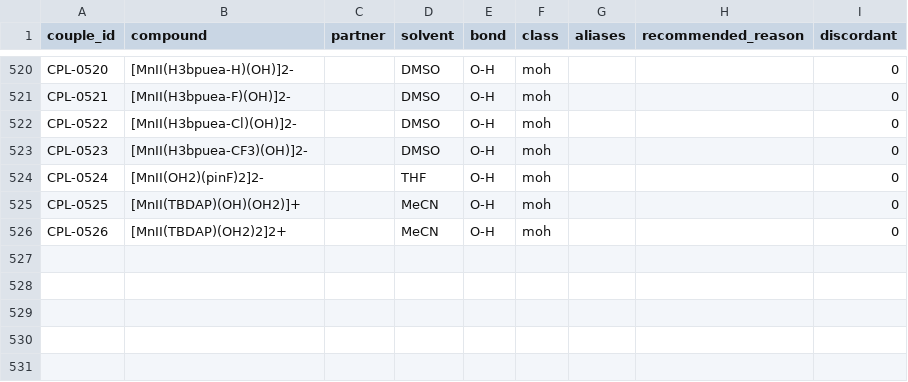
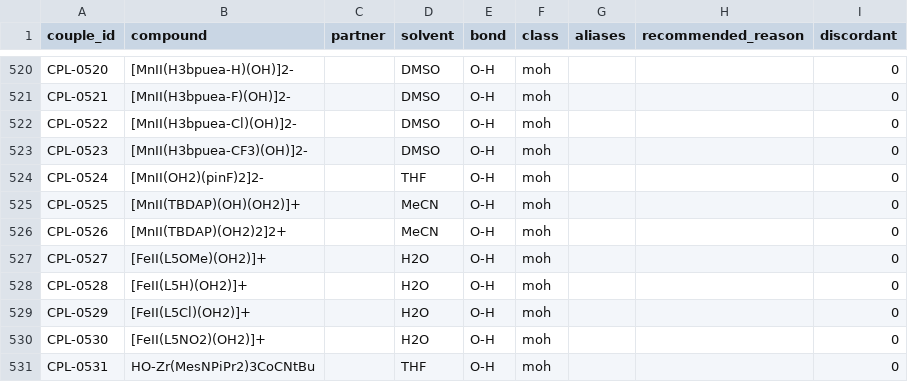
Before and after one commit to carsten-streb/pcetbase, a CSV file: data/couples.csv, drawn as a sheet; only a part is shown, gaps mark what is left out; the diff names each change by its address in the sheet, - before the commit and + after, or states it on an @@ line.

```diff
--- a/data/couples.csv
+++ b/data/couples.csv
+row 527: CPL-0527 | [FeII(L5OMe)(OH2)]+ |  | H2O | O-H | moh |  |  | 0
+row 528: CPL-0528 | [FeII(L5H)(OH2)]+ |  | H2O | O-H | moh |  |  | 0
+row 529: CPL-0529 | [FeII(L5Cl)(OH2)]+ |  | H2O | O-H | moh |  |  | 0
+row 530: CPL-0530 | [FeII(L5NO2)(OH2)]+ |  | H2O | O-H | moh |  |  | 0
+row 531: CPL-0531 | HO-Zr(MesNPiPr2)3CoCNtBu |  | THF | O-H | moh |  |  | 0
```
Also changed, not shown: data/data.csv, data/provenance_batches.csv, 6 other files.
